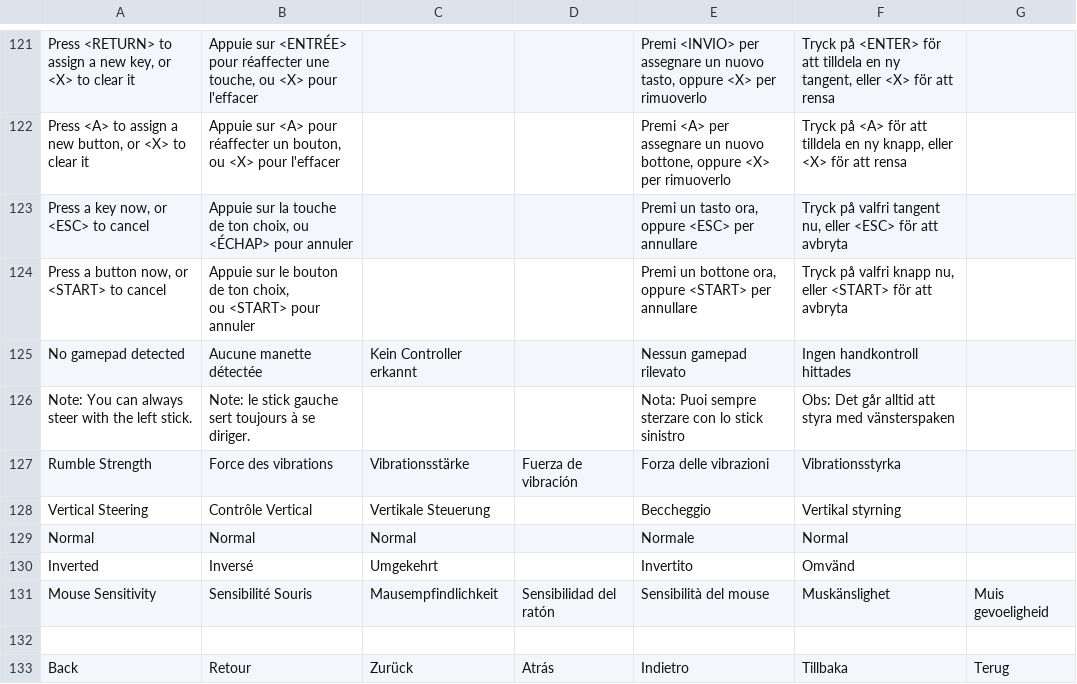
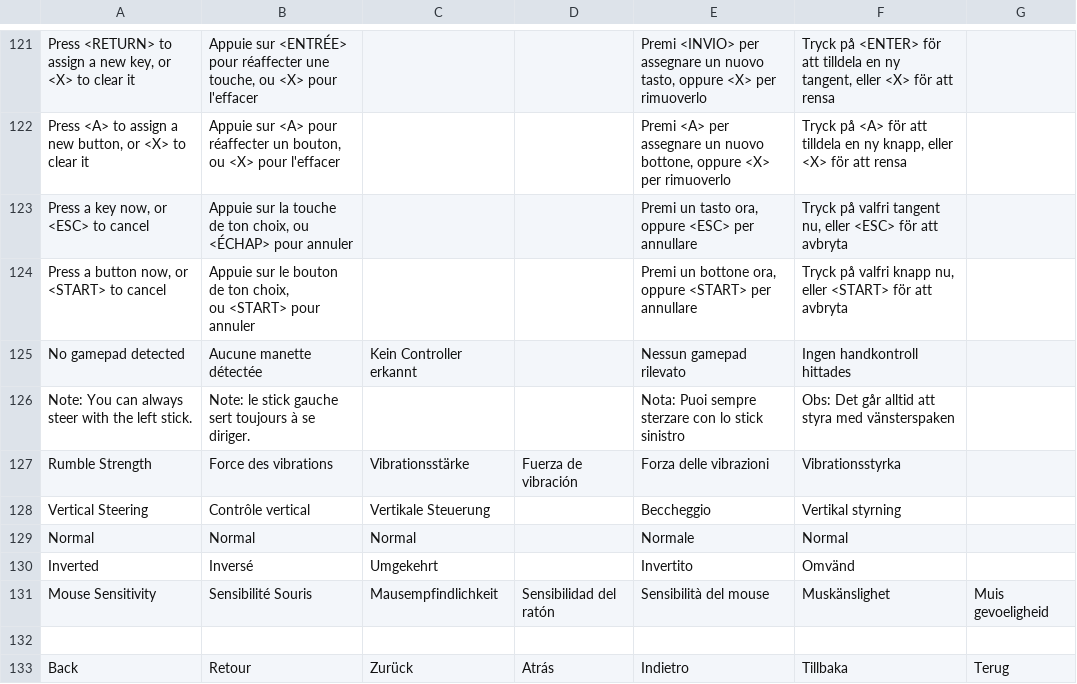
Before and after one commit to jorio/Nanosaur2, a CSV file: Data/System/strings.csv, drawn as a sheet; only a part is shown, gaps mark what is left out.

```diff
--- a/Data/System/strings.csv
+++ b/Data/System/strings.csv
@@ -134,3 +134,3 @@ Note: You can always steer with the left stick.,Note: le stick gauche sert toujo
 Rumble Strength,Force des vibrations,Vibrationsstärke,Fuerza de vibración,Forza delle vibrazioni,Vibrationsstyrka,
-Vertical Steering,Contrôle Vertical,Vertikale Steuerung,,Beccheggio,Vertikal styrning,
+Vertical Steering,Contrôle vertical,Vertikale Steuerung,,Beccheggio,Vertikal styrning,
 Normal,Normal,Normal,,Normale,Normal,
```
Also changed, not shown: 6 other files.
